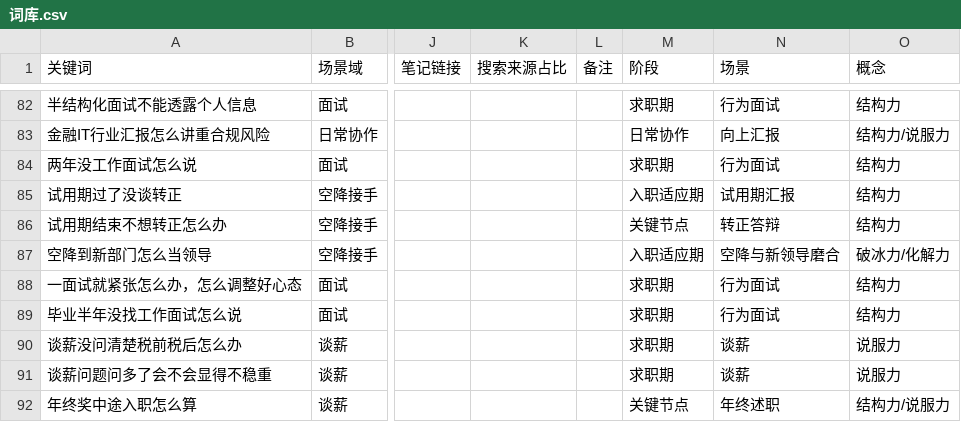
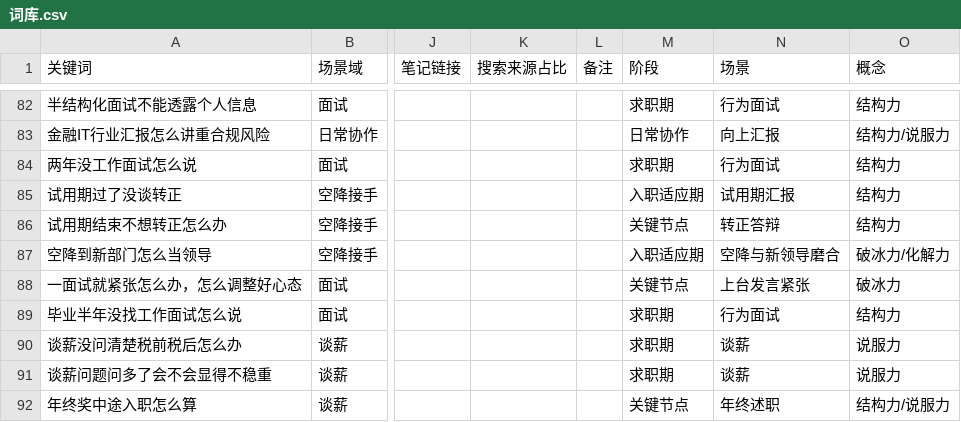
Before and after one commit to erichecan/businessskills, a CSV file: xhs/素材库/词库.csv, drawn as a sheet; only a part is shown, gaps mark what is left out; the diff covers the shown part only; the diff names each change by its address in the sheet, - before the commit and + after, or states it on an @@ line.

```diff
--- a/xhs/素材库/词库.csv
+++ b/xhs/素材库/词库.csv
-M88 (阶段): 求职期
+M88 (阶段): 关键节点
-N88 (场景): 行为面试
+N88 (场景): 上台发言紧张
-O88 (概念): 结构力
+O88 (概念): 破冰力
```
Also changed, not shown: 107 edited cells elsewhere in this file, xhs/素材库/场景地图.csv, 4 other files.
